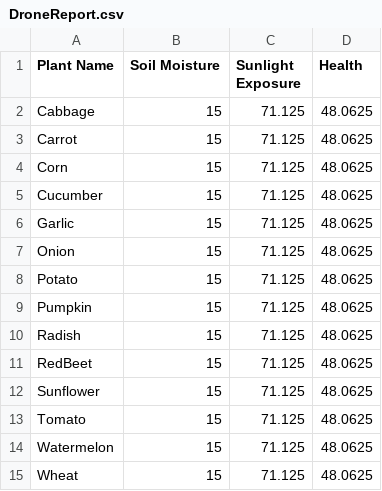
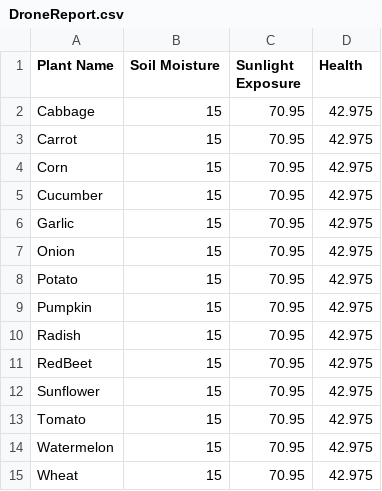
Before and after one commit to SalySweet6744135/DT_Farm, a CSV file: Farm_DT/Assets/DroneReport.csv, drawn as a sheet.

```diff
--- a/Farm_DT/Assets/DroneReport.csv
+++ b/Farm_DT/Assets/DroneReport.csv
@@ -1,15 +1,15 @@
 Plant Name,Soil Moisture,Sunlight Exposure,Health
-Cabbage,15,71.125,48.0625
-Carrot,15,71.125,48.0625
-Corn,15,71.125,48.0625
-Cucumber ,15,71.125,48.0625
-Garlic,15,71.125,48.0625
-Onion,15,71.125,48.0625
-Potato,15,71.125,48.0625
-Pumpkin,15,71.125,48.0625
-Radish,15,71.125,48.0625
-RedBeet,15,71.125,48.0625
-Sunflower,15,71.125,48.0625
-Tomato,15,71.125,48.0625
-Watermelon,15,71.125,48.0625
-Wheat,15,71.125,48.0625
+Cabbage,15,70.95,42.975
+Carrot,15,70.95,42.975
+Corn,15,70.95,42.975
+Cucumber ,15,70.95,42.975
+Garlic,15,70.95,42.975
+Onion,15,70.95,42.975
+Potato,15,70.95,42.975
+Pumpkin,15,70.95,42.975
+Radish,15,70.95,42.975
+RedBeet,15,70.95,42.975
+Sunflower,15,70.95,42.975
+Tomato,15,70.95,42.975
+Watermelon,15,70.95,42.975
+Wheat,15,70.95,42.975
```
Also changed, not shown: 1 other file.
